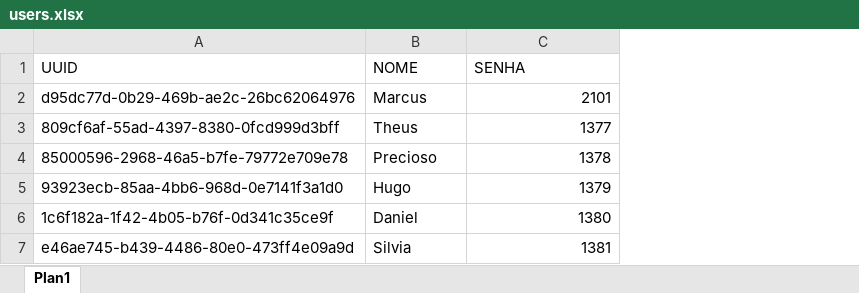
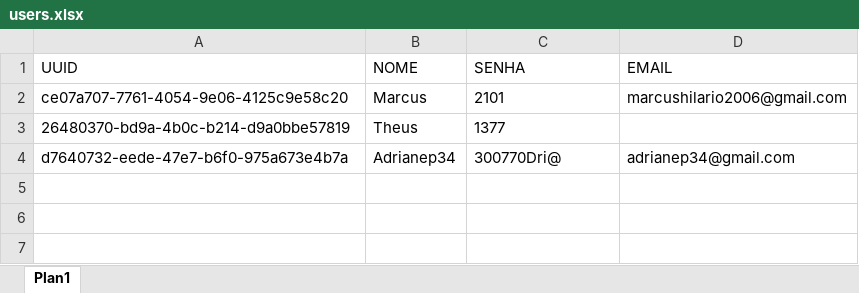
Before and after one commit to MarcusVHO/Trozzi, an Excel workbook: backend/BD/users.xlsx, sheet Plan1, drawn as a sheet; values as stored, in another font and other column widths than the file's, no borders; removed rows and columns are numbered as before the commit, all else as after; the diff names each change by its address in the sheet, - before the commit and + after, or states it on an @@ line.

```diff
--- a/backend/BD/users.xlsx (sheet Plan1)
+++ b/backend/BD/users.xlsx (sheet Plan1)
+column D (EMAIL), row 2: marcushilario2006@gmail.com
-A2 (UUID): d95dc77d-0b29-469b-ae2c-26bc62064976
+A2 (UUID): ce07a707-7761-4054-9e06-4125c9e58c20
-C2:C3 alignment: right
+C2:C3 alignment: left
-A3 (UUID): 809cf6af-55ad-4397-8380-0fcd999d3bff
+A3 (UUID): 26480370-bd9a-4b0c-b214-d9a0bbe57819
-row 4: 85000596-2968-46a5-b7fe-79772e709e78 | Precioso | 1378
-row 5: 93923ecb-85aa-4bb6-968d-0e7141f3a1d0 | Hugo | 1379
-row 6: 1c6f182a-1f42-4b05-b76f-0d341c35ce9f | Daniel | 1380
-row 7: e46ae745-b439-4486-80e0-473ff4e09a9d | Silvia | 1381
+row 4: d7640732-eede-47e7-b6f0-975a673e4b7a | Adrianep34 | 300770Dri@ | adrianep34@gmail.com
```
Also changed, not shown: 8 other files.
